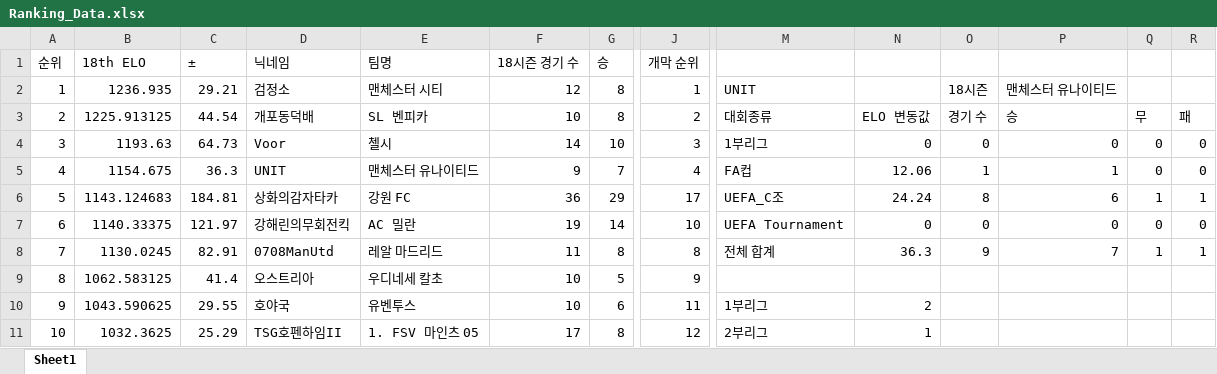
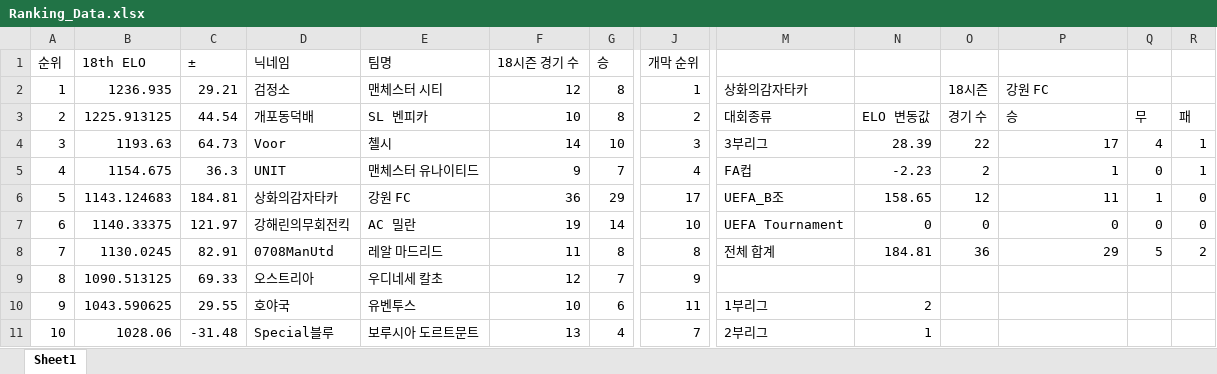
Before and after one commit to xldyxl/all-star-league, an Excel workbook: Ranking_Data.xlsx, sheet Sheet1, drawn as a sheet; only a part is shown, gaps mark what is left out; values as stored, in another font and other column widths than the file's, no borders; the diff covers the shown part only; the diff names each change by its address in the sheet, - before the commit and + after, or states it on an @@ line.

```diff
--- a/Ranking_Data.xlsx (sheet Sheet1)
+++ b/Ranking_Data.xlsx (sheet Sheet1)
-M2: UNIT
+M2: 상화의감자타카
-P2: 맨체스터 유나이티드
+P2: 강원 FC
-M4: 1부리그
+M4: 3부리그
-N4: 0
+N4: 28.39
-O4: 0
+O4: 22
-P4: 0
+P4: 17
-Q4: 0
+Q4: 4
-R4:R5: 0
+R4:R5: 1
-N5: 12.06
+N5: -2.23
-O5: 1
+O5: 2
-M6: UEFA_C조
+M6: UEFA_B조
-N6: 24.24
+N6: 158.65
-O6: 8
+O6: 12
-P6: 6
+P6: 11
-R6: 1
+R6: 0
-N8: 36.3
+N8: 184.81
-O8: 9
+O8: 36
-P8: 7
+P8: 29
-Q8: 1
+Q8: 5
-R8: 1
+R8: 2
-B9 (18th ELO): 1062.583125
+B9 (18th ELO): 1090.513125
-C9 (±): 41.4
+C9 (±): 69.33
-F9 (18시즌 경기 수): 10
+F9 (18시즌 경기 수): 12
-G9 (승): 5
+G9 (승): 7
-B11 (18th ELO): 1032.3625
+B11 (18th ELO): 1028.06
-C11 (±): 25.29
+C11 (±): -31.48
-D11 (닉네임): TSG호펜하임II
+D11 (닉네임): Special블루
-E11 (팀명): 1. FSV 마인츠 05
+E11 (팀명): 보루시아 도르트문트
-F11 (18시즌 경기 수): 17
+F11 (18시즌 경기 수): 13
-G11 (승): 8
+G11 (승): 4
-J11 (개막 순위): 12
+J11 (개막 순위): 7
```
Also changed, not shown: 10 edited cells elsewhere in this sheet, API데이터_경기_득점_및_도움_기록.xlsx, 10 other files.
